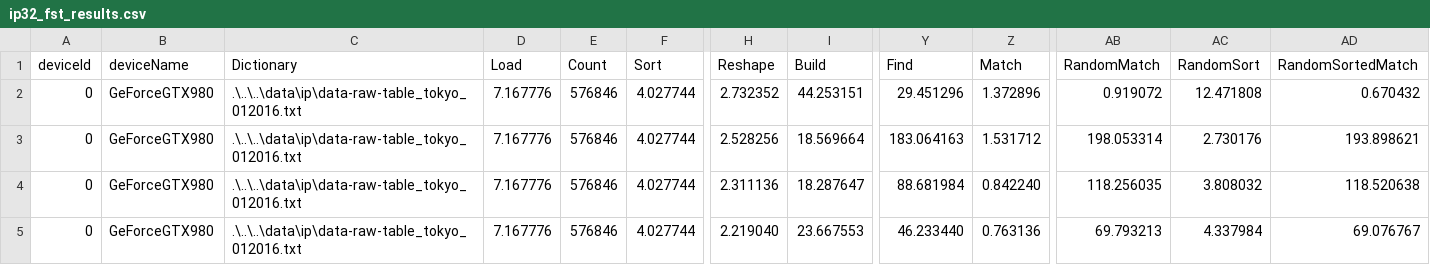
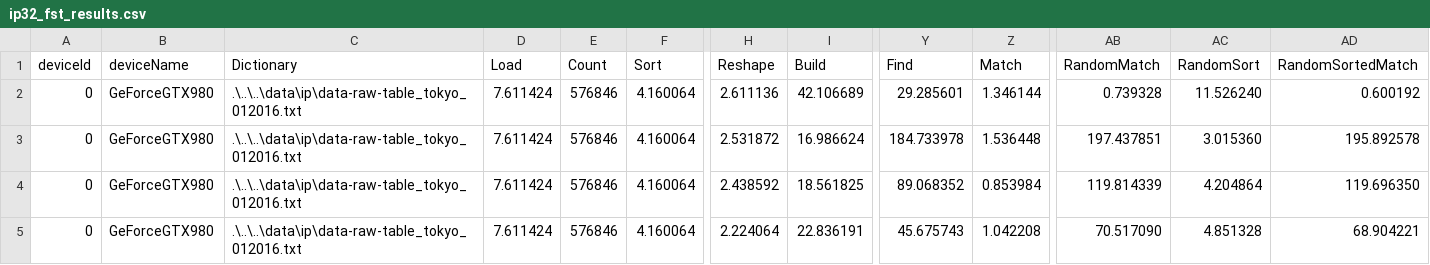
Before and after one commit to matrackif/TrieStrides, a CSV file: ip32_fst_results.csv, drawn as a sheet; only a part is shown, gaps mark what is left out; the diff covers the shown part only; the diff names each change by its address in the sheet, - before the commit and + after, or states it on an @@ line.

```diff
--- a/ip32_fst_results.csv
+++ b/ip32_fst_results.csv
-D2:D5 (Load): 7.167776
+D2:D5 (Load): 7.611424
-F2:F5 (Sort): 4.027744
+F2:F5 (Sort): 4.160064
-H2 (Reshape): 2.732352
+H2 (Reshape): 2.611136
-I2 (Build): 44.253151
+I2 (Build): 42.106689
-Y2 (Find): 29.451296
+Y2 (Find): 29.285601
-Z2 (Match): 1.372896
+Z2 (Match): 1.346144
-AB2 (RandomMatch): 0.919072
+AB2 (RandomMatch): 0.739328
-AC2 (RandomSort): 12.471808
+AC2 (RandomSort): 11.526240
-AD2 (RandomSortedMatch): 0.670432
+AD2 (RandomSortedMatch): 0.600192
-H3 (Reshape): 2.528256
+H3 (Reshape): 2.531872
-I3 (Build): 18.569664
+I3 (Build): 16.986624
-Y3 (Find): 183.064163
+Y3 (Find): 184.733978
-Z3 (Match): 1.531712
+Z3 (Match): 1.536448
-AB3 (RandomMatch): 198.053314
+AB3 (RandomMatch): 197.437851
-AC3 (RandomSort): 2.730176
+AC3 (RandomSort): 3.015360
-AD3 (RandomSortedMatch): 193.898621
+AD3 (RandomSortedMatch): 195.892578
-H4 (Reshape): 2.311136
+H4 (Reshape): 2.438592
-I4 (Build): 18.287647
+I4 (Build): 18.561825
-Y4 (Find): 88.681984
+Y4 (Find): 89.068352
-Z4 (Match): 0.842240
+Z4 (Match): 0.853984
-AB4 (RandomMatch): 118.256035
+AB4 (RandomMatch): 119.814339
-AC4 (RandomSort): 3.808032
+AC4 (RandomSort): 4.204864
-AD4 (RandomSortedMatch): 118.520638
+AD4 (RandomSortedMatch): 119.696350
-H5 (Reshape): 2.219040
+H5 (Reshape): 2.224064
-I5 (Build): 23.667553
+I5 (Build): 22.836191
-Y5 (Find): 46.233440
+Y5 (Find): 45.675743
-Z5 (Match): 0.763136
+Z5 (Match): 1.042208
-AB5 (RandomMatch): 69.793213
+AB5 (RandomMatch): 70.517090
-AC5 (RandomSort): 4.337984
+AC5 (RandomSort): 4.851328
-AD5 (RandomSortedMatch): 69.076767
+AD5 (RandomSortedMatch): 68.904221
```
Also changed, not shown: 1 added row and 72 edited cells elsewhere in this file, ip32_equal_dist_results.csv, ip32_wolant_results.csv, 1 other file.
